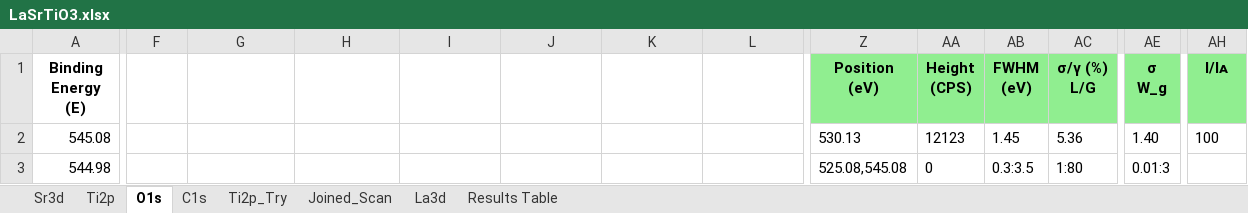
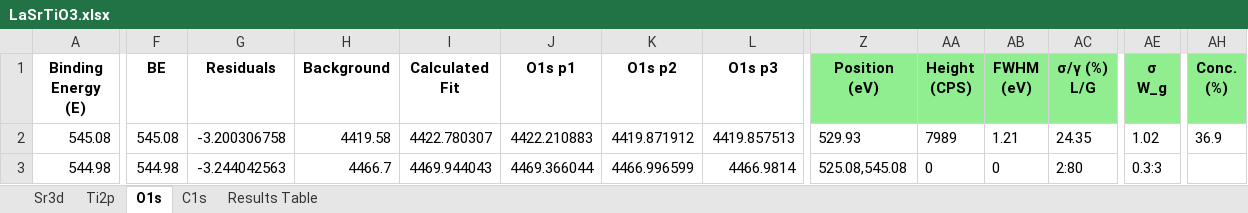
Before and after one commit to KherveFitting/KherveFitting, an Excel workbook: DATA/UKSAF/LaSrTiO3.xlsx, sheet O1s, drawn as a sheet; only a part is shown, gaps mark what is left out; values as stored, in another font and other column widths than the file's, no borders; charts and pictures not drawn; ↵ is a line break in a cell; the diff covers the shown part only; the diff names each change by its address in the sheet, - before the commit and + after, or states it on an @@ line.

```diff
--- a/DATA/UKSAF/LaSrTiO3.xlsx (sheet O1s)
+++ b/DATA/UKSAF/LaSrTiO3.xlsx (sheet O1s)
-sheet tab: Ti2p_Try
-sheet tab: Joined_Scan
-sheet tab: La3d
-F1: (empty)
+F1: BE
-G1: (empty)
+G1: Residuals
-H1: (empty)
+H1: Background
-I1: (empty)
+I1: Calculated Fit
-J1: (empty)
+J1: O1s p1
-K1: (empty)
+K1: O1s p2
-L1: (empty)
+L1: O1s p3
-AH1: I/Iᴀ
+AH1: Conc. ↵ (%)
-F2 (BE): (empty)
+F2 (BE): 545.08
-G2 (Residuals): (empty)
+G2 (Residuals): -3.200306758
-H2 (Background): (empty)
+H2 (Background): 4419.58
-I2 (Calculated Fit): (empty)
+I2 (Calculated Fit): 4422.780307
-J2 (O1s p1): (empty)
+J2 (O1s p1): 4422.210883
-K2 (O1s p2): (empty)
+K2 (O1s p2): 4419.871912
-L2 (O1s p3): (empty)
+L2 (O1s p3): 4419.857513
-Z2 (Position (eV)): 530.13
+Z2 (Position (eV)): 529.93
-AA2 (Height (CPS)): 12123
+AA2 (Height (CPS)): 7989
-AB2 (FWHM (eV)): 1.45
+AB2 (FWHM (eV)): 1.21
-AC2 (σ/γ (%) L/G): 5.36
+AC2 (σ/γ (%) L/G): 24.35
-AE2 (σ W_g): 1.40
+AE2 (σ W_g): 1.02
-AH2 (Conc. (%)): 100
+AH2 (Conc. (%)): 36.9
-F3 (BE): (empty)
+F3 (BE): 544.98
-G3 (Residuals): (empty)
+G3 (Residuals): -3.244042563
-H3 (Background): (empty)
+H3 (Background): 4466.7
-I3 (Calculated Fit): (empty)
+I3 (Calculated Fit): 4469.944043
-J3 (O1s p1): (empty)
+J3 (O1s p1): 4469.366044
-K3 (O1s p2): (empty)
+K3 (O1s p2): 4466.996599
-L3 (O1s p3): (empty)
+L3 (O1s p3): 4466.9814
-AB3 (FWHM (eV)): 0.3:3.5
+AB3 (FWHM (eV)): 0
-AC3 (σ/γ (%) L/G): 1:80
+AC3 (σ/γ (%) L/G): 2:80
-AE3 (σ W_g): 0.01:3
+AE3 (σ W_g): 0.3:3
```
Also changed, not shown: 1440 edited cells elsewhere in this sheet, sheet Ti2p, charts or pictures, DATA/UKSAF/Pt4f.xlsx, DATA/UKSAF/STO.xlsx, 6 other files.
